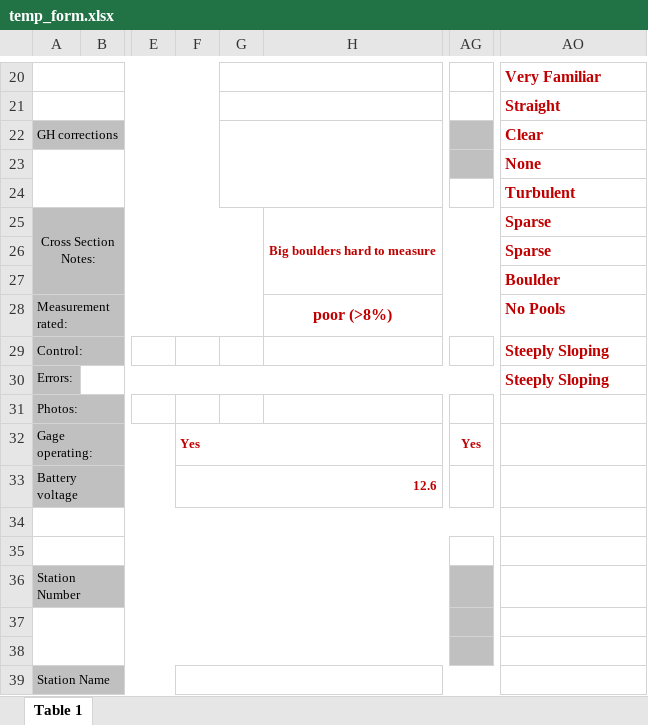
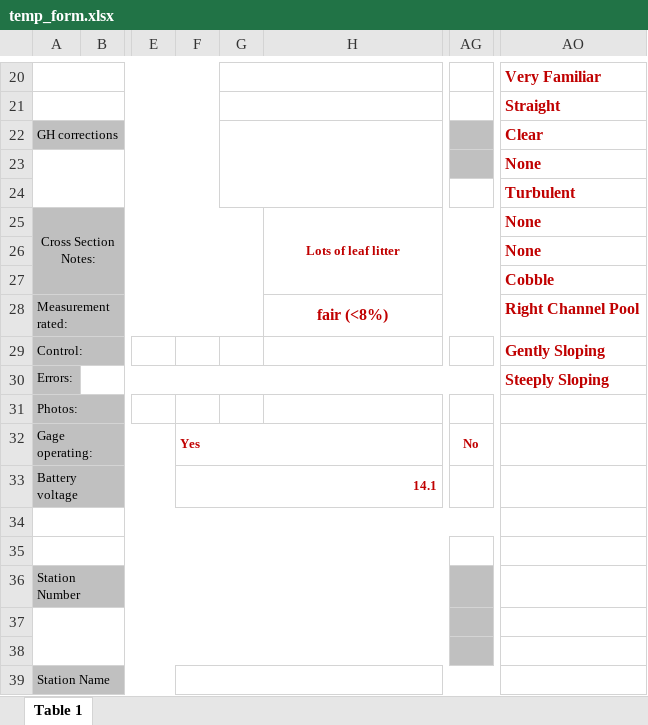
Before and after one commit to MTDNRC-WRD/Aquarius_Alarms, an Excel workbook: AGOL_to_Aq/temp_form.xlsx, sheet Table 1, drawn as a sheet; only a part is shown, gaps mark what is left out; values as stored, in another font and other column widths than the file's, no borders; the diff covers the shown part only; the diff names each change by its address in the sheet, - before the commit and + after, or states it on an @@ line.

```diff
--- a/AGOL_to_Aq/temp_form.xlsx (sheet Table 1)
+++ b/AGOL_to_Aq/temp_form.xlsx (sheet Table 1)
-H25: Big boulders hard to measure
+H25: Lots of leaf litter
-AO25:AO26: Sparse
+AO25:AO26: None
-AO27: Boulder
+AO27: Cobble
-H28: poor (>8%)
+H28: fair (<8%)
-AO28: No Pools
+AO28: Right Channel Pool
-AO29: Steeply Sloping
+AO29: Gently Sloping
-AG32: Yes
+AG32: No
-F33: 12.6
+F33: 14.1
```
Also changed, not shown: 5 added rows, 5 removed rows, 12 edited cells, cell formats and merged cells elsewhere in this sheet, AGOL_to_Aq/DNRC_Qm_Form_live.xlsx, AGOL_to_Aq/DNRC_Qm_Form_test.xlsx, 35 other files.
